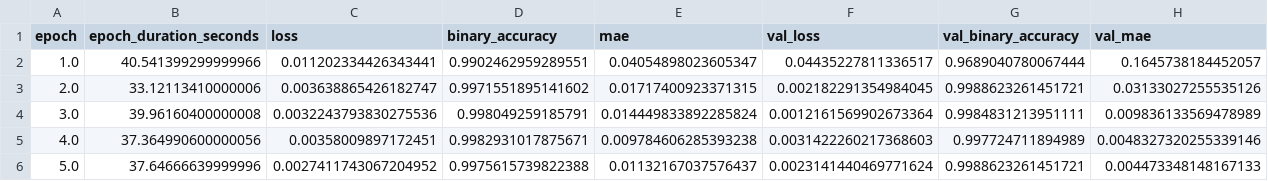
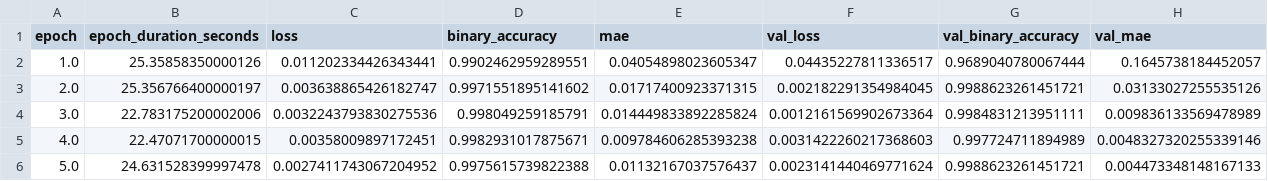
Before and after one commit to grantsam/CakapKarier-AI, a CSV file: AIEngine/models/registry/career-match/v1/training_history.csv, drawn as a sheet.

Commit message:
feat: update model registry artifacts, RESTful analysis controller response, and architecture documentation

```diff
--- a/AIEngine/models/registry/career-match/v1/training_history.csv
+++ b/AIEngine/models/registry/career-match/v1/training_history.csv
@@ -1,6 +1,6 @@
 epoch,epoch_duration_seconds,loss,binary_accuracy,mae,val_loss,val_binary_accuracy,val_mae
-1.0,40.541399299999966,0.011202334426343441,0.9902462959289551,0.04054898023605347,0.04435227811336517,0.9689040780067444,0.1645738184452057
-2.0,33.12113410000006,0.003638865426182747,0.9971551895141602,0.01717400923371315,0.002182291354984045,0.9988623261451721,0.03133027255535126
-3.0,39.96160400000008,0.0032243793830275536,0.998049259185791,0.014449833892285824,0.0012161569902673364,0.9984831213951111,0.009836133569478989
-4.0,37.364990600000056,0.00358009897172451,0.9982931017875671,0.009784606285393238,0.0031422260217368603,0.997724711894989,0.0048327320255339146
-5.0,37.64666639999996,0.0027411743067204952,0.9975615739822388,0.01132167037576437,0.0023141440469771624,0.9988623261451721,0.004473348148167133
+1.0,25.35858350000126,0.011202334426343441,0.9902462959289551,0.04054898023605347,0.04435227811336517,0.9689040780067444,0.1645738184452057
+2.0,25.356766400000197,0.003638865426182747,0.9971551895141602,0.01717400923371315,0.002182291354984045,0.9988623261451721,0.03133027255535126
+3.0,22.783175200002006,0.0032243793830275536,0.998049259185791,0.014449833892285824,0.0012161569902673364,0.9984831213951111,0.009836133569478989
+4.0,22.47071700000015,0.00358009897172451,0.9982931017875671,0.009784606285393238,0.0031422260217368603,0.997724711894989,0.0048327320255339146
+5.0,24.631528399997478,0.0027411743067204952,0.9975615739822388,0.01132167037576437,0.0023141440469771624,0.9988623261451721,0.004473348148167133
```
Also changed, not shown: 17 other files.
